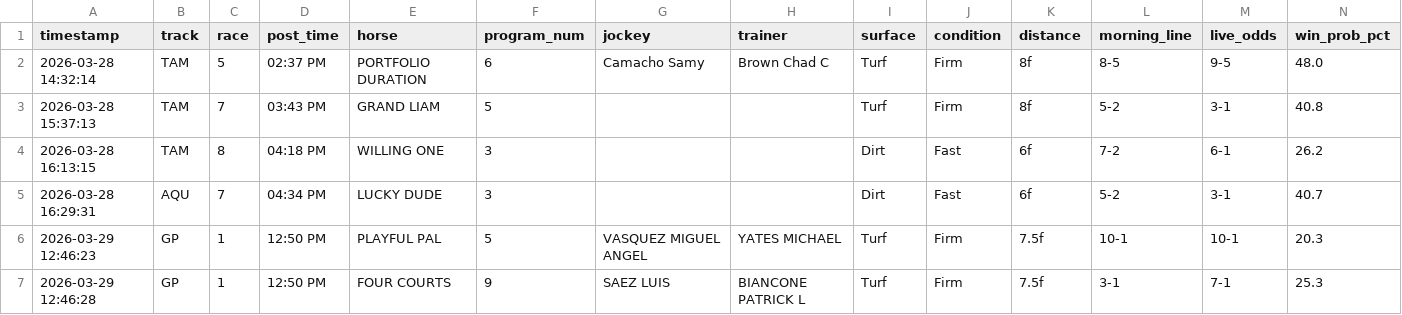
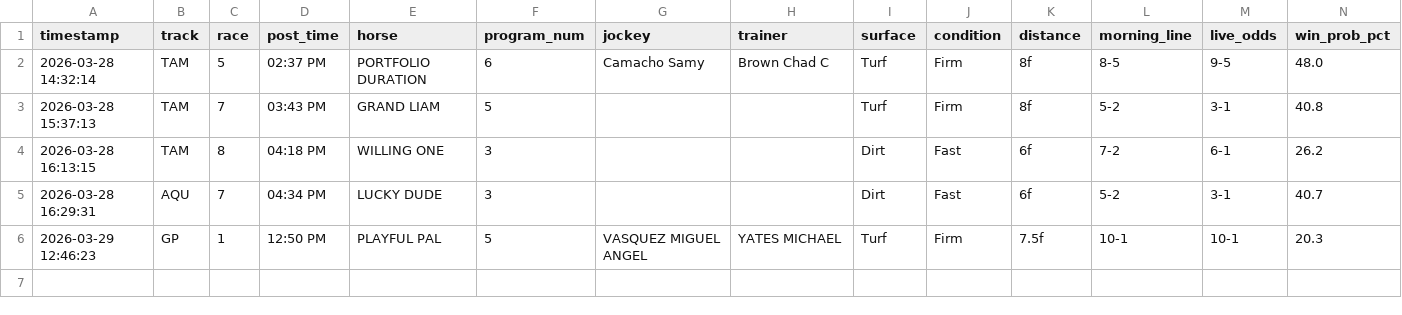
Before and after one commit to levoniuslevon/horse-edge-tips, a CSV file: alerts.csv, drawn as a sheet; only a part is shown; rows hold the shown columns only; the diff names each change by its address in the sheet, - before the commit and + after, or states it on an @@ line.

Commit message:
TIP: CLEANUP — System Race 0

```diff
--- a/alerts.csv
+++ b/alerts.csv
-row 7: 2026-03-29 12:46:28 | GP | 1 | 12:50 PM | FOUR COURTS | 9 | SAEZ LUIS | BIANCONE PATRICK L | Turf | Firm | 7.5f | 3-1 | 7-1 | 25.3
```
Also changed, not shown: 1 other file.
